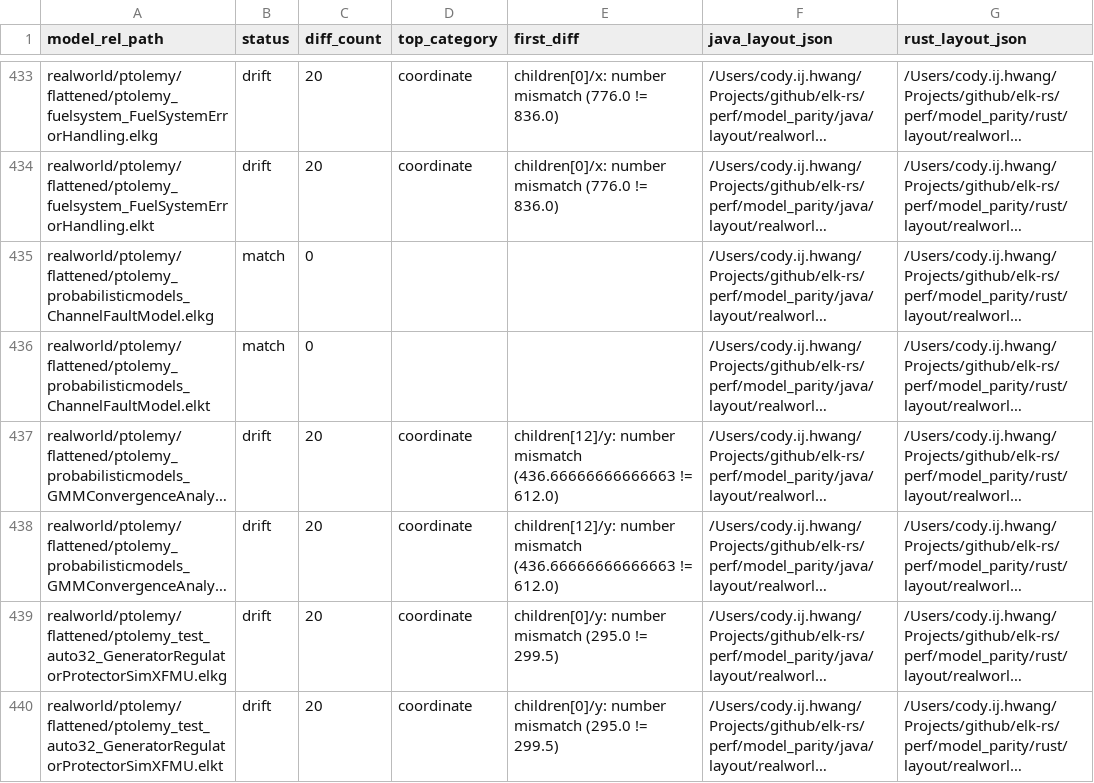
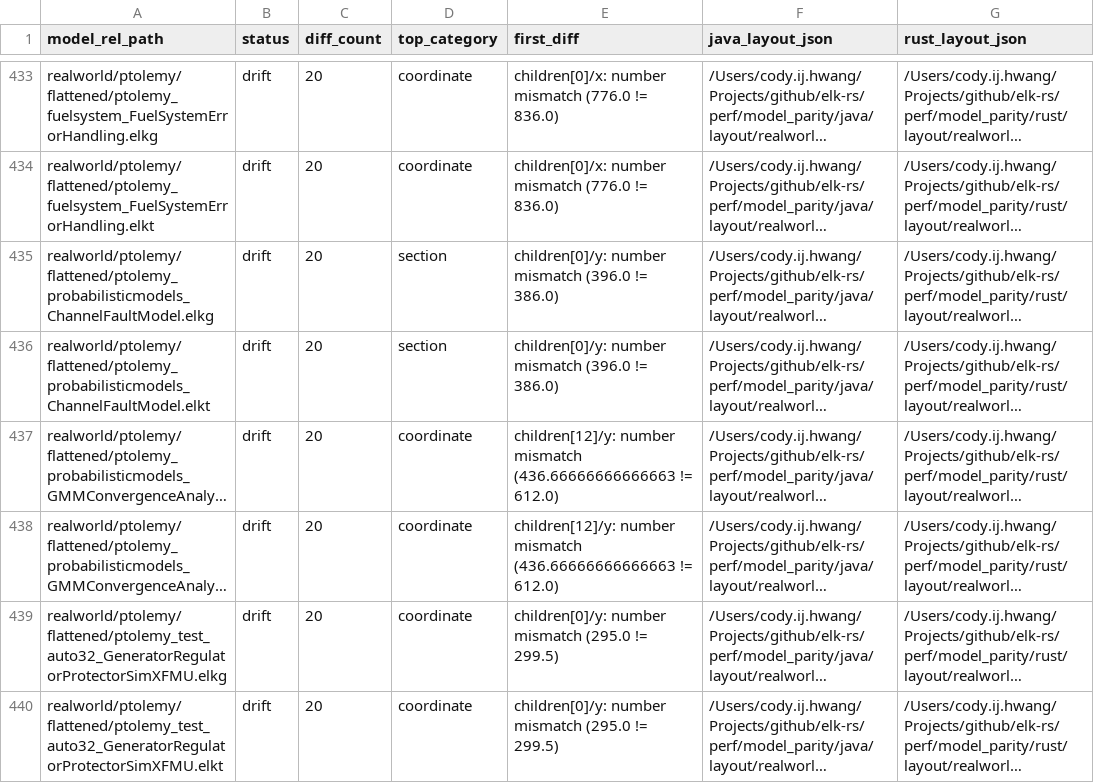
Before and after one commit to openedges/elk-rs, a TSV file: perf/model_parity/diff_details.tsv, drawn as a sheet; only a part is shown, gaps mark what is left out; long unchanged cells end in …; the diff covers the shown part only; the diff names each change by its address in the sheet, - before the commit and + after, or states it on an @@ line.

```diff
--- a/perf/model_parity/diff_details.tsv
+++ b/perf/model_parity/diff_details.tsv
-B435:B436 (status): match
+B435:B436 (status): drift
-C435:C436 (diff_count): 0
+C435:C436 (diff_count): 20
-D435:D436 (top_category): (empty)
+D435:D436 (top_category): section
-E435:E436 (first_diff): (empty)
+E435:E436 (first_diff): children[0]/y: number mismatch (396.0 != 386.0)
```
Also changed, not shown: 95 edited cells elsewhere in this file, 2 other files.
